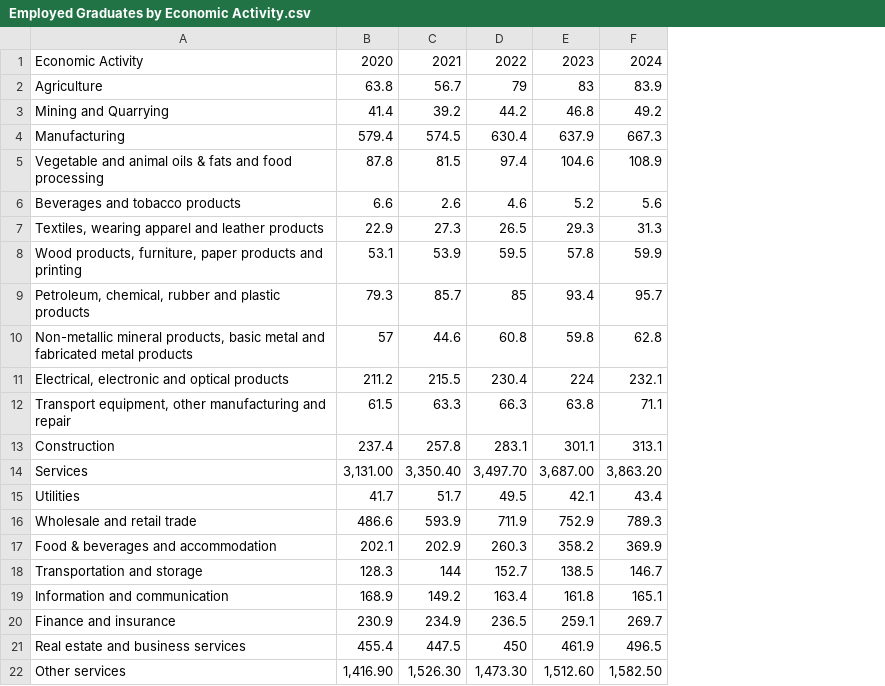
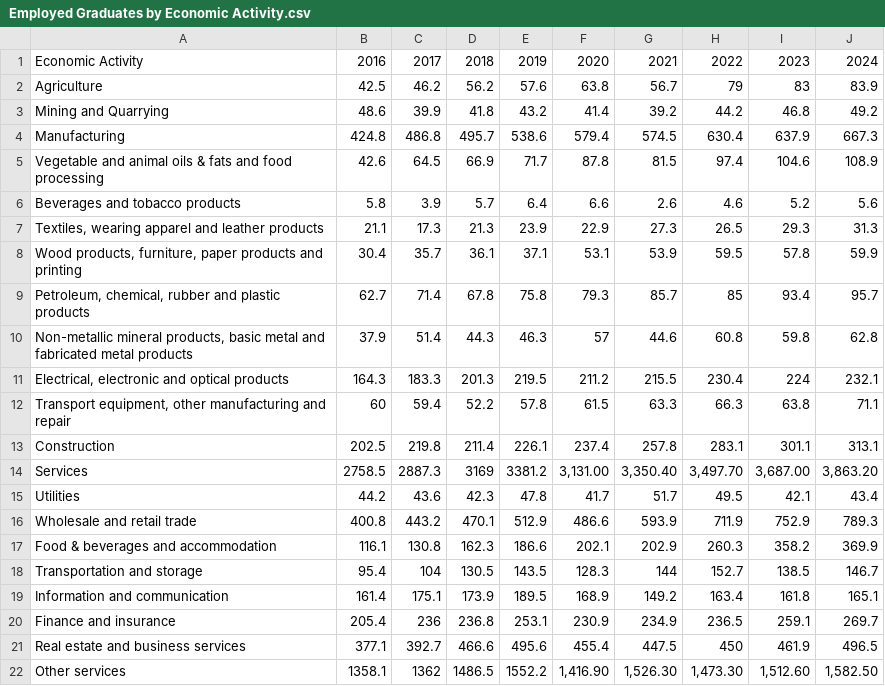
Before and after one commit to junchuan15/Lamimi2026, a CSV file: data/Employed Graduates by Economic Activity.csv, drawn as a sheet; the diff names each change by its address in the sheet, - before the commit and + after, or states it on an @@ line.

Commit message:
add total graduates data

```diff
--- a/data/Employed Graduates by Economic Activity.csv
+++ b/data/Employed Graduates by Economic Activity.csv
+column B, rows 1-22: 2016 | 42.5 | 48.6 | 424.8 | 42.6 | 5.8 | 21.1 | 30.4 | 62.7 | 37.9 | 164.3 | 60 | 202.5 | 2758.5 | 44.2 | 400.8 | 116.1 | 95.4 | 161.4 | 205.4 | 377.1 | 1358.1
+column C, rows 1-22: 2017 | 46.2 | 39.9 | 486.8 | 64.5 | 3.9 | 17.3 | 35.7 | 71.4 | 51.4 | 183.3 | 59.4 | 219.8 | 2887.3 | 43.6 | 443.2 | 130.8 | 104 | 175.1 | 236 | 392.7 | 1362
+column D, rows 1-22: 2018 | 56.2 | 41.8 | 495.7 | 66.9 | 5.7 | 21.3 | 36.1 | 67.8 | 44.3 | 201.3 | 52.2 | 211.4 | 3169 | 42.3 | 470.1 | 162.3 | 130.5 | 173.9 | 236.8 | 466.6 | 1486.5
+column E, rows 1-22: 2019 | 57.6 | 43.2 | 538.6 | 71.7 | 6.4 | 23.9 | 37.1 | 75.8 | 46.3 | 219.5 | 57.8 | 226.1 | 3381.2 | 47.8 | 512.9 | 186.6 | 143.5 | 189.5 | 253.1 | 495.6 | 1552.2
```
Also changed, not shown: 7 other files.
